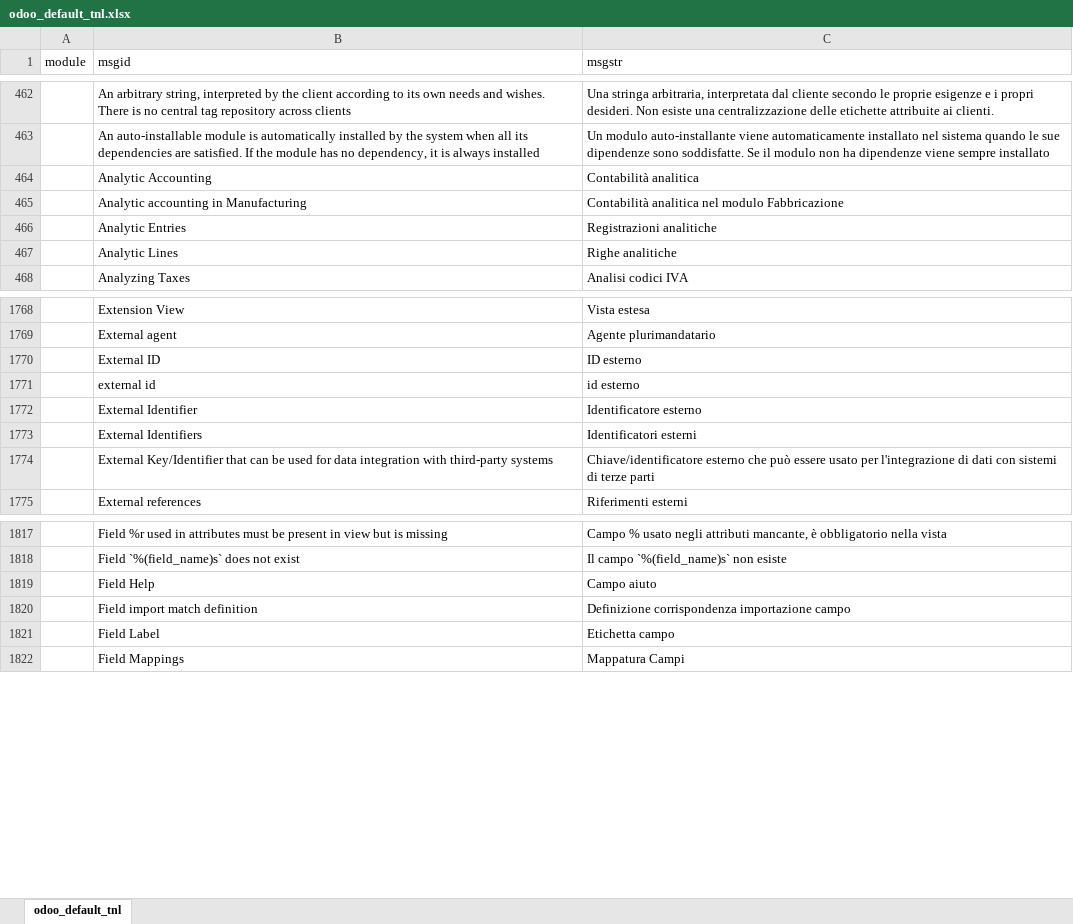
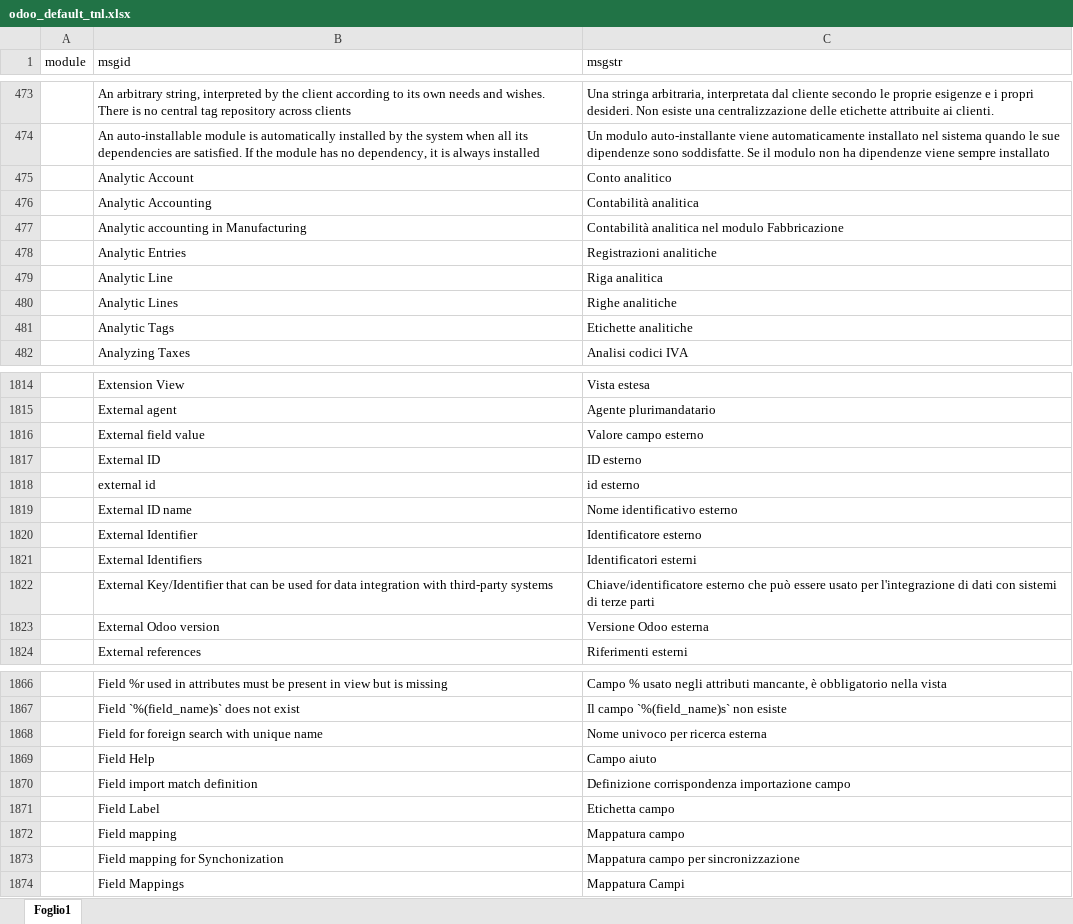
Before and after one commit to zeroincombenze/tools, an Excel workbook: odoo_default_tnl.xlsx, sheet Foglio1, drawn as a sheet; only a part is shown, gaps mark what is left out; values as stored, in another font and other column widths than the file's, no borders; the diff covers the shown part only; the diff names each change by its address in the sheet, - before the commit and + after, or states it on an @@ line.

```diff
--- a/odoo_default_tnl.xlsx (sheet Foglio1)
+++ b/odoo_default_tnl.xlsx (sheet Foglio1)
-sheet tab: odoo_default_tnl
+sheet tab: Foglio1
+row 475:  | Analytic Account | Conto analitico
+row 479:  | Analytic Line | Riga analitica
+row 481:  | Analytic Tags | Etichette analitiche
+row 1816:  | External field value | Valore campo esterno
+row 1819:  | External ID name | Nome identificativo esterno
+row 1823:  | External Odoo version | Versione Odoo esterna
+row 1868:  | Field for foreign search with unique name | Nome univoco per ricerca esterna
+row 1872:  | Field mapping | Mappatura campo
+row 1873:  | Field mapping for Synchonization | Mappatura campo per sincronizzazione
```
Also changed, not shown: 127 added rows and 24 edited cells elsewhere in this sheet, 43 other files.
